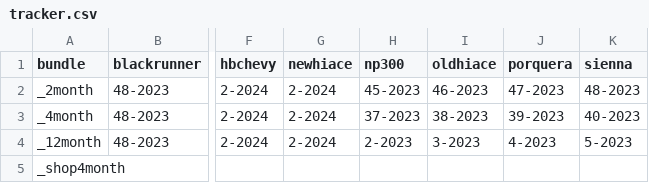
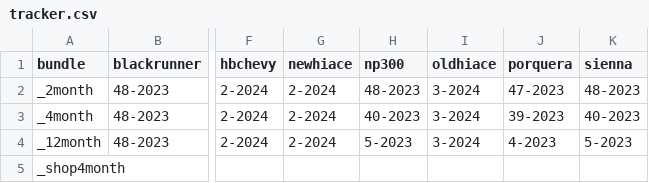
Before and after one commit to charlieboardman/task-printer, a CSV file: tracker.csv, drawn as a sheet; only a part is shown, gaps mark what is left out; the diff names each change by its address in the sheet, - before the commit and + after, or states it on an @@ line.

```diff
--- a/tracker.csv
+++ b/tracker.csv
-H2 (np300): 45-2023
+H2 (np300): 48-2023
-I2 (oldhiace): 46-2023
+I2 (oldhiace): 3-2024
-H3 (np300): 37-2023
+H3 (np300): 40-2023
-I3 (oldhiace): 38-2023
+I3 (oldhiace): 3-2024
-H4 (np300): 2-2023
+H4 (np300): 5-2023
-I4 (oldhiace): 3-2023
+I4 (oldhiace): 3-2024
```
Also changed, not shown: 7 other files.
